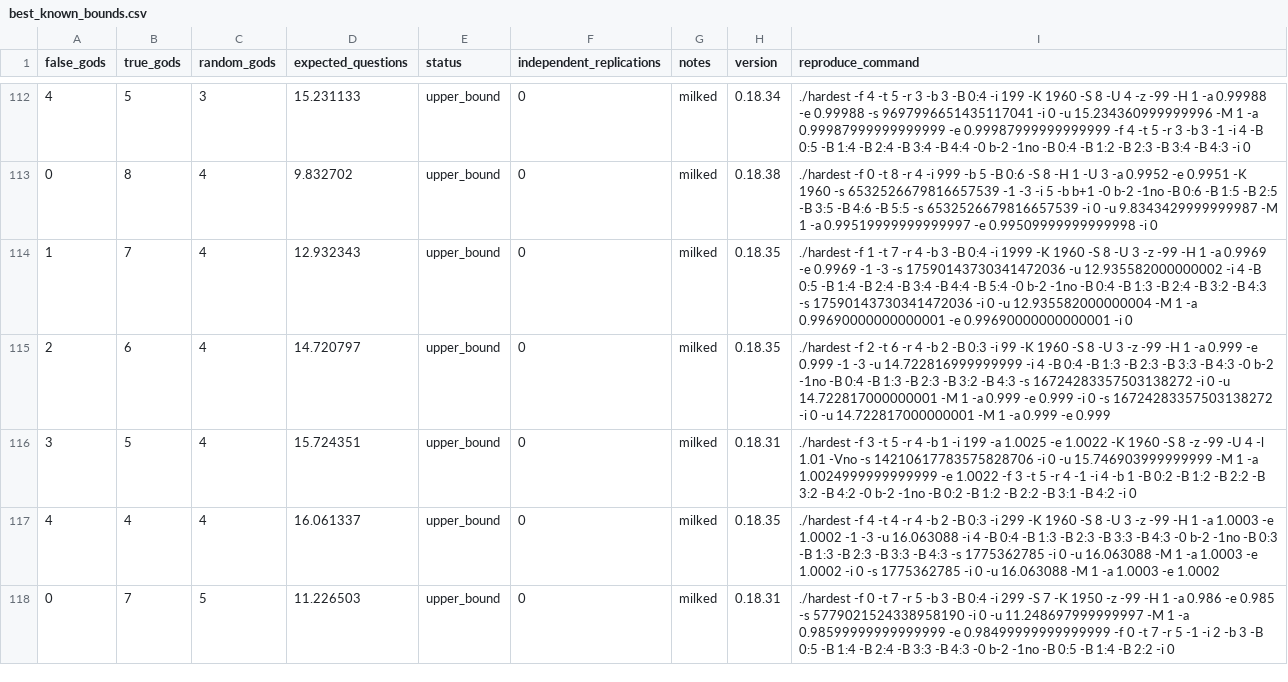
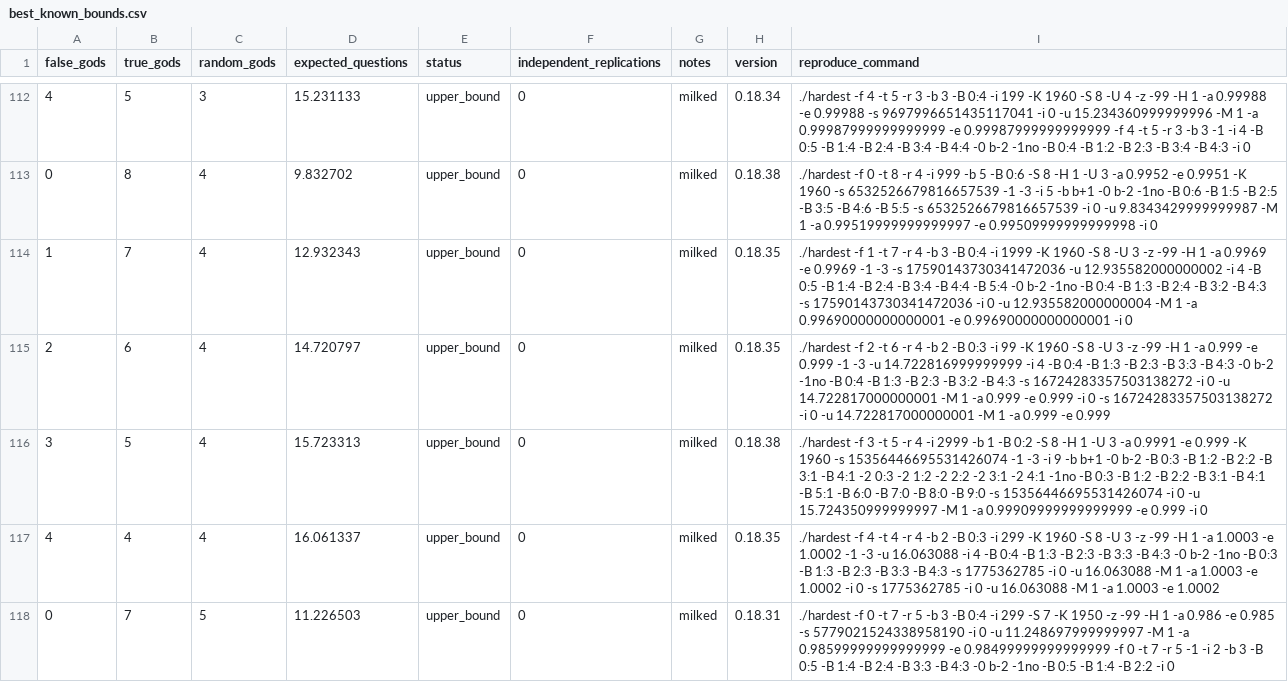
Before and after one commit to DanielVallstrom/hardest, a CSV file: best_known_bounds.csv, drawn as a sheet; only a part is shown, gaps mark what is left out.

Commit message:
updated bounds

```diff
--- a/best_known_bounds.csv
+++ b/best_known_bounds.csv
@@ -115,3 +115,3 @@ false_gods,true_gods,random_gods,expected_questions,status,independent_replicati
 2,6,4,14.720797,upper_bound,0,milked,0.18.35,./hardest -f 2 -t 6 -r 4 -b 2 -B 0:3 -i 99 -K 1960 -S 8 -U 3 -z -99 -H 1 -a 0.999 -e 0.999 -1 -3 -u 14.722816999999999 -i 4 -B 0:4 -B 1:3 -B 2:3 -B 3:3 -B 4:3 -0 b-2 -1no -B 0:4 -B 1:3 -B 2:3 -B 3:2 -B 4:3 -s 16724283357503138272 -i 0 -u 14.722817000000001 -M 1 -a 0.999 -e 0.999 -i 0 -s 16724283357503138272 -i 0 -u 14.722817000000001 -M 1 -a 0.999 -e 0.999
-3,5,4,15.724351,upper_bound,0,milked,0.18.31,./hardest -f 3 -t 5 -r 4 -b 1 -i 199 -a 1.0025 -e 1.0022 -K 1960 -S 8 -z -99 -U 4 -l 1.01 -Vno -s 14210617783575828706 -i 0 -u 15.746903999999999 -M 1 -a 1.0024999999999999 -e 1.0022 -f 3 -t 5 -r 4 -1 -i 4 -b 1 -B 0:2 -B 1:2 -B 2:2 -B 3:2 -B 4:2 -0 b-2 -1no -B 0:2 -B 1:2 -B 2:2 -B 3:1 -B 4:2 -i 0
+3,5,4,15.723313,upper_bound,0,milked,0.18.38,./hardest -f 3 -t 5 -r 4 -i 2999 -b 1 -B 0:2 -S 8 -H 1 -U 3 -a 0.9991 -e 0.999 -K 1960 -s 15356446695531426074 -1 -3 -i 9 -b b+1 -0 b-2 -B 0:3 -B 1:2 -B 2:2 -B 3:1 -B 4:1 -2 0:3 -2 1:2 -2 2:2 -2 3:1 -2 4:1 -1no -B 0:3 -B 1:2 -B 2:2 -B 3:1 -B 4:1 -B 5:1 -B 6:0 -B 7:0 -B 8:0 -B 9:0 -s 15356446695531426074 -i 0 -u 15.724350999999997 -M 1 -a 0.99909999999999999 -e 0.999 -i 0
 4,4,4,16.061337,upper_bound,0,milked,0.18.35,./hardest -f 4 -t 4 -r 4 -b 2 -B 0:3 -i 299 -K 1960 -S 8 -U 3 -z -99 -H 1 -a 1.0003 -e 1.0002 -1 -3 -u 16.063088 -i 4 -B 0:4 -B 1:3 -B 2:3 -B 3:3 -B 4:3 -0 b-2 -1no -B 0:3 -B 1:3 -B 2:3 -B 3:3 -B 4:3 -s 1775362785 -i 0 -u 16.063088 -M 1 -a 1.0003 -e 1.0002 -i 0 -s 1775362785 -i 0 -u 16.063088 -M 1 -a 1.0003 -e 1.0002
```
Also changed, not shown: 1 other file.
